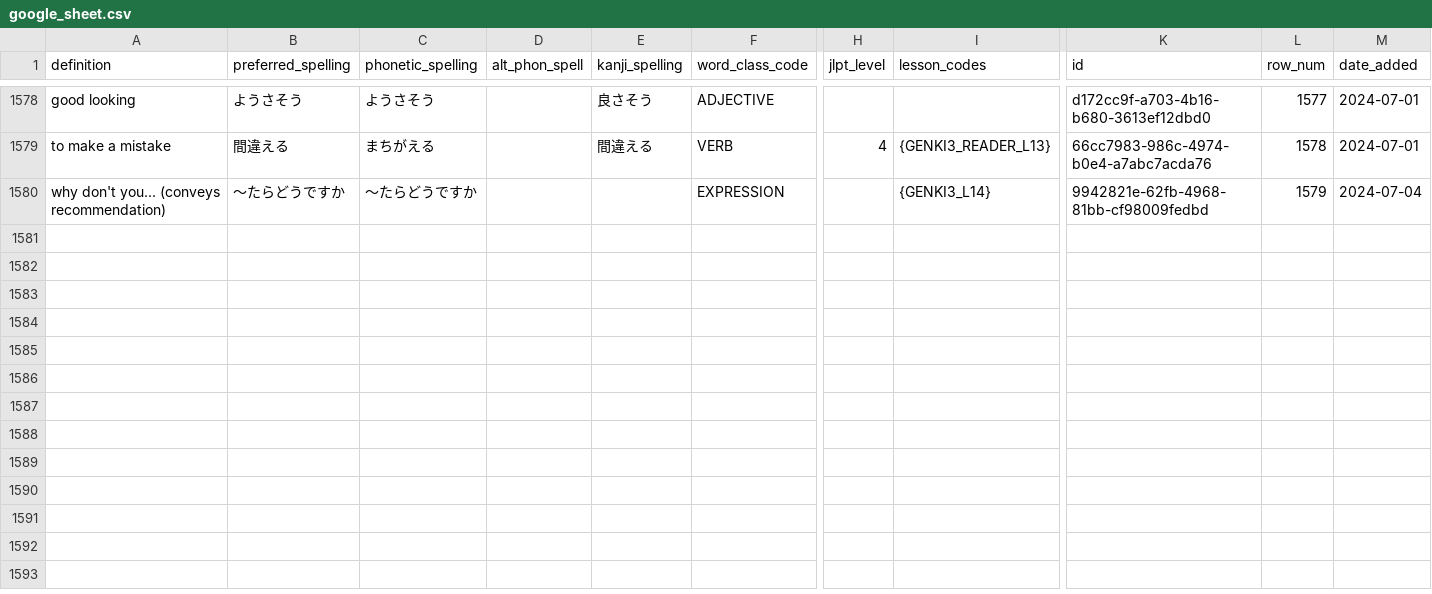
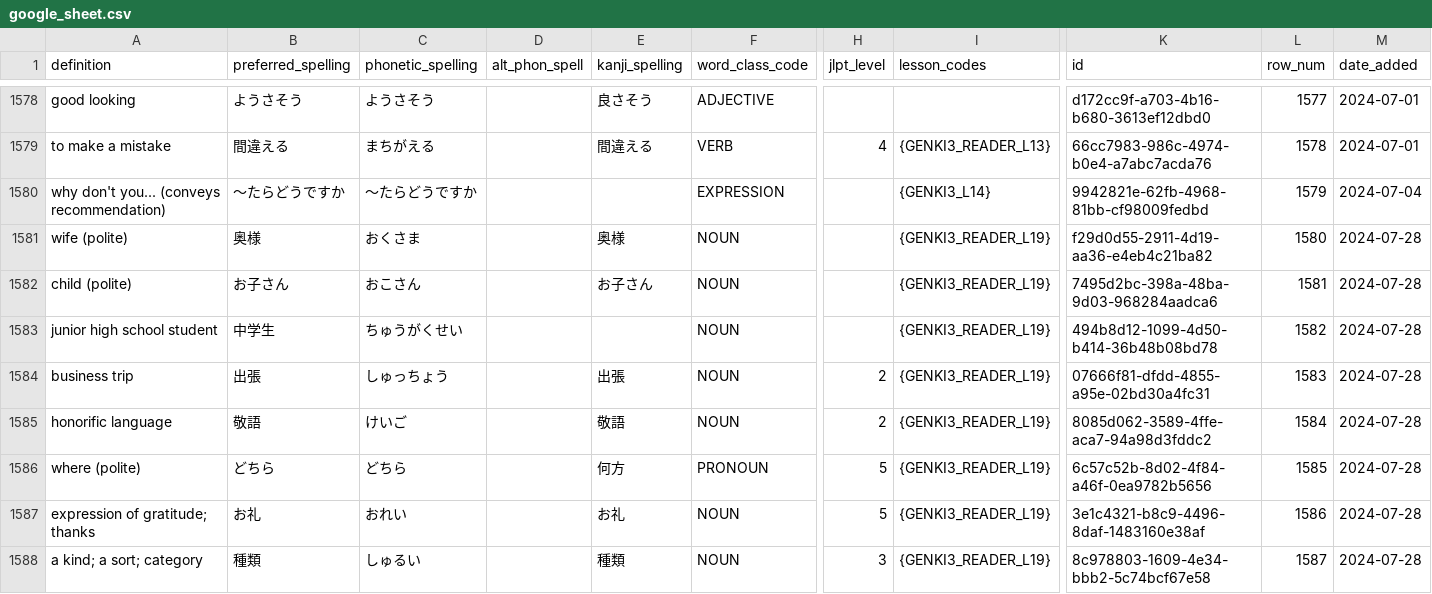
Before and after one commit to paploo/goi, a CSV file: files/vocabulary/google_sheet.csv, drawn as a sheet; only a part is shown, gaps mark what is left out; rows hold the shown columns only; the diff covers the shown part only; the diff names each change by its address in the sheet, - before the commit and + after, or states it on an @@ line.

```diff
--- a/files/vocabulary/google_sheet.csv
+++ b/files/vocabulary/google_sheet.csv
+row 1581: wife (polite) | 奥様 | おくさま |  | 奥様 | NOUN |  | {GENKI3_READER_L19} | f29d0d55-2911-4d19-aa36-e4eb4c21ba82 | 1580 | 2024-07-28
+row 1582: child (polite) | お子さん | おこさん |  | お子さん | NOUN |  | {GENKI3_READER_L19} | 7495d2bc-398a-48ba-9d03-968284aadca6 | 1581 | 2024-07-28
+row 1583: junior high school student | 中学生 | ちゅうがくせい |  |  | NOUN |  | {GENKI3_READER_L19} | 494b8d12-1099-4d50-b414-36b48b08bd78 | 1582 | 2024-07-28
+row 1584: business trip | 出張 | しゅっちょう |  | 出張 | NOUN | 2 | {GENKI3_READER_L19} | 07666f81-dfdd-4855-a95e-02bd30a4fc31 | 1583 | 2024-07-28
+row 1585: honorific language | 敬語 | けいご |  | 敬語 | NOUN | 2 | {GENKI3_READER_L19} | 8085d062-3589-4ffe-aca7-94a98d3fddc2 | 1584 | 2024-07-28
+row 1586: where (polite) | どちら | どちら |  | 何方 | PRONOUN | 5 | {GENKI3_READER_L19} | 6c57c52b-8d02-4f84-a46f-0ea9782b5656 | 1585 | 2024-07-28
+row 1587: expression of gratitude; thanks | お礼 | おれい |  | お礼 | NOUN | 5 | {GENKI3_READER_L19} | 3e1c4321-b8c9-4496-8daf-1483160e38af | 1586 | 2024-07-28
+row 1588: a kind; a sort; category | 種類 | しゅるい |  | 種類 | NOUN | 3 | {GENKI3_READER_L19} | 8c978803-1609-4e34-bbb2-5c74bcf67e58 | 1587 | 2024-07-28
```
Also changed, not shown: 8 added rows and 3 edited cells elsewhere in this file, files/grammar/anki.csv, files/vocabulary/anki.csv, 4 other files.
